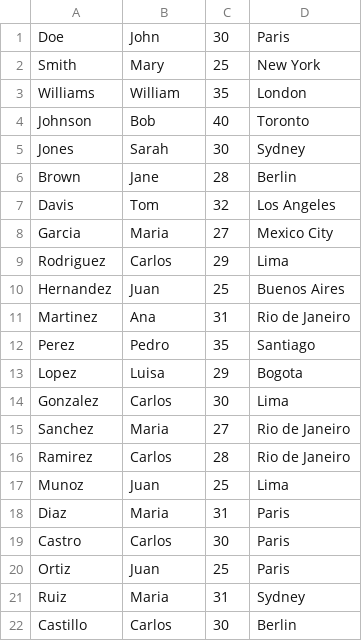
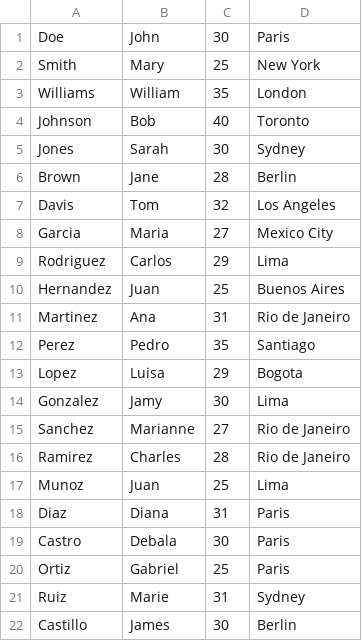
Before and after one commit to Oumaimaaaf/Golanguage, a CSV file: people.csv, drawn as a sheet.

Commit message:
Update people.csv

```diff
--- a/people.csv
+++ b/people.csv
@@ -13,10 +13,10 @@ Perez, Pedro, 35, Santiago
 Lopez, Luisa, 29, Bogota
-Gonzalez, Carlos, 30, Lima
-Sanchez, Maria, 27, Rio de Janeiro
-Ramirez, Carlos, 28, Rio de Janeiro
+Gonzalez, Jamy, 30, Lima
+Sanchez, Marianne, 27, Rio de Janeiro
+Ramirez, Charles, 28, Rio de Janeiro
 Munoz, Juan, 25, Lima
-Diaz, Maria, 31, Paris
-Castro, Carlos, 30, Paris
-Ortiz, Juan, 25, Paris
-Ruiz, Maria, 31, Sydney
-Castillo, Carlos, 30, Berlin
+Diaz, Diana, 31, Paris
+Castro, Debala, 30, Paris
+Ortiz, Gabriel, 25, Paris
+Ruiz, Marie, 31, Sydney
+Castillo, James, 30, Berlin
```
